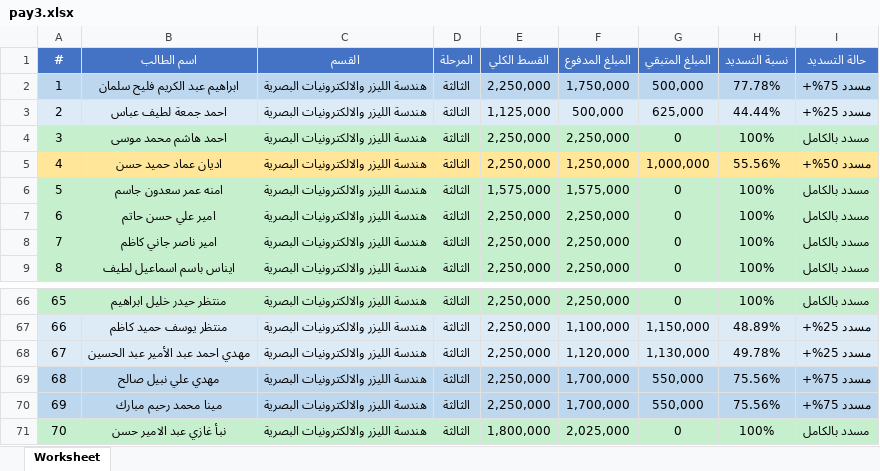
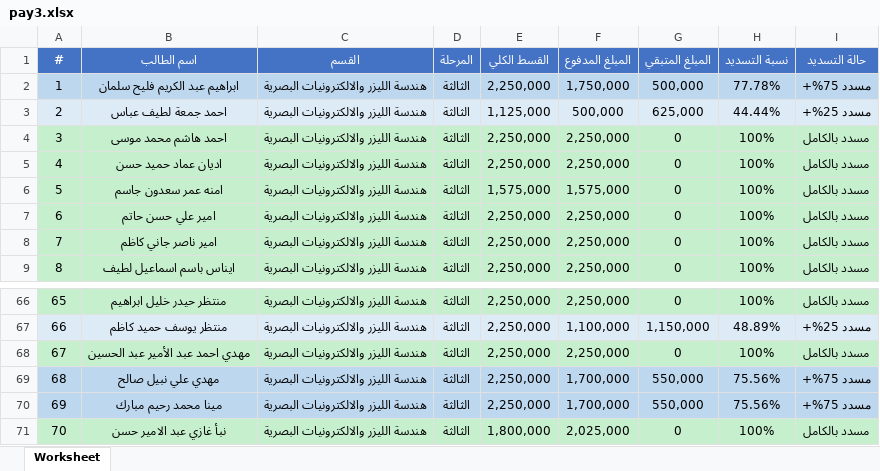
Before and after one commit to AhmedAldulaimi96/student-results, an Excel workbook: pay3.xlsx, sheet Worksheet, drawn as a sheet; only a part is shown, gaps mark what is left out; values as stored, in another font and other column widths than the file's, no borders; the diff names each change by its address in the sheet, - before the commit and + after, or states it on an @@ line.

```diff
--- a/pay3.xlsx (sheet Worksheet)
+++ b/pay3.xlsx (sheet Worksheet)
-A5:I5 fill: #FFE699
+A5:I5 fill: #C6EFCE
-F5 (المبلغ المدفوع): 1,250,000
+F5 (المبلغ المدفوع): 2,250,000
-G5 (المبلغ المتبقي): 1,000,000
+G5 (المبلغ المتبقي): 0
-H5 (نسبة التسديد): 55.56%
+H5 (نسبة التسديد): 100%
-I5 (حالة التسديد): مسدد 50%+
+I5 (حالة التسديد): مسدد بالكامل
-A68:I68 fill: #DDEBF7
+A68:I68 fill: #C6EFCE
-F68 (المبلغ المدفوع): 1,120,000
+F68 (المبلغ المدفوع): 2,250,000
-G68 (المبلغ المتبقي): 1,130,000
+G68 (المبلغ المتبقي): 0
-H68 (نسبة التسديد): 49.78%
+H68 (نسبة التسديد): 100%
-I68 (حالة التسديد): مسدد 25%+
+I68 (حالة التسديد): مسدد بالكامل
```
Also changed, not shown: pay2.xlsx.
